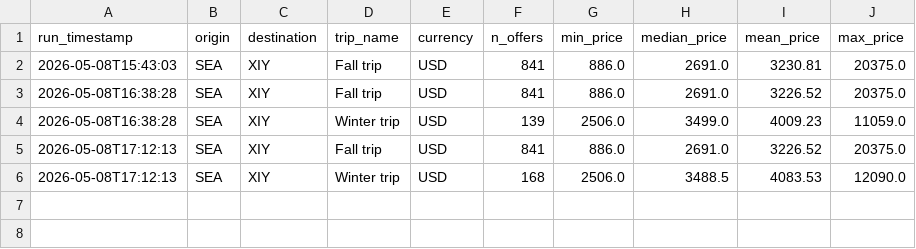
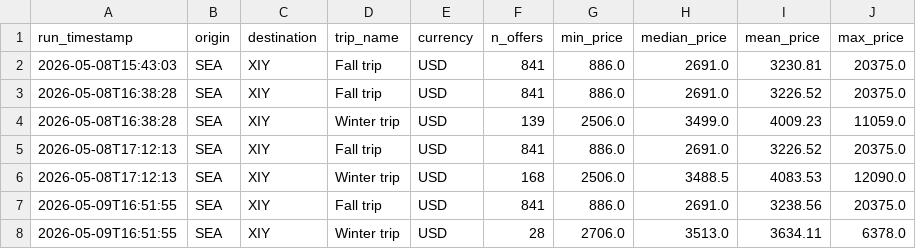
Before and after one commit to solbell2/flights-tracker, a CSV file: history/weekly_summary.csv, drawn as a sheet.

```diff
--- a/history/weekly_summary.csv
+++ b/history/weekly_summary.csv
@@ -6 +6,3 @@ run_timestamp,origin,destination,trip_name,currency,n_offers,min_price,median_pr
 2026-05-08T17:12:13,SEA,XIY,Winter trip,USD,168,2506.0,3488.5,4083.53,12090.0
+2026-05-09T16:51:55,SEA,XIY,Fall trip,USD,841,886.0,2691.0,3238.56,20375.0
+2026-05-09T16:51:55,SEA,XIY,Winter trip,USD,28,2706.0,3513.0,3634.11,6378.0
```
Also changed, not shown: 1 other file.
